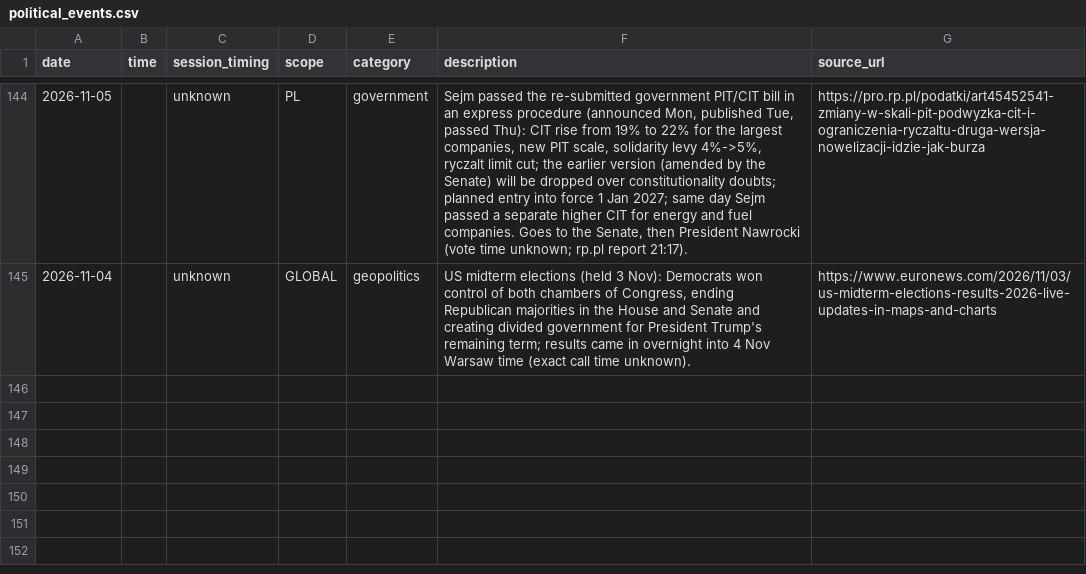
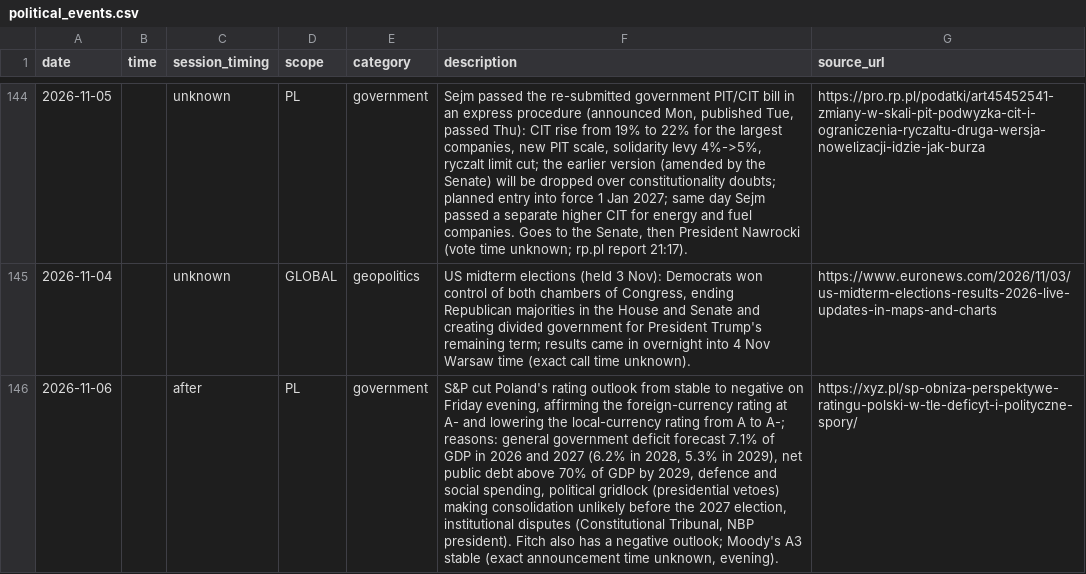
Before and after one commit to Rookiedevv/investe, a CSV file: data/political_events.csv, drawn as a sheet; only a part is shown, gaps mark what is left out; the diff names each change by its address in the sheet, - before the commit and + after, or states it on an @@ line.

```diff
--- a/data/political_events.csv
+++ b/data/political_events.csv
+row 146: 2026-11-06 |  | after | PL | government | S&P cut Poland's rating outlook from stable to negative on Friday evening, affirming the foreign-currency rating at A- and lowering the local-currency rating from A to A-; reasons: general government deficit forecast 7.1% of GDP in 2026 and 2027 (6.2% in 2028, 5.3% in 2029), net public debt above 70% of GDP by 2029, defence and social spending, political gridlock (presidential vetoes) making consolidation unlikely before the 2027 election, institutional disputes (Constitutional Tribunal, NBP president). Fitch also has a negative outlook; Moody's A3 stable (exact announcement time unknown, evening). | https://xyz.pl/sp-obniza-perspektywe-ratingu-polski-w-tle-deficyt-i-polityczne-spory/
```
Also changed, not shown: data/util_events.csv.
